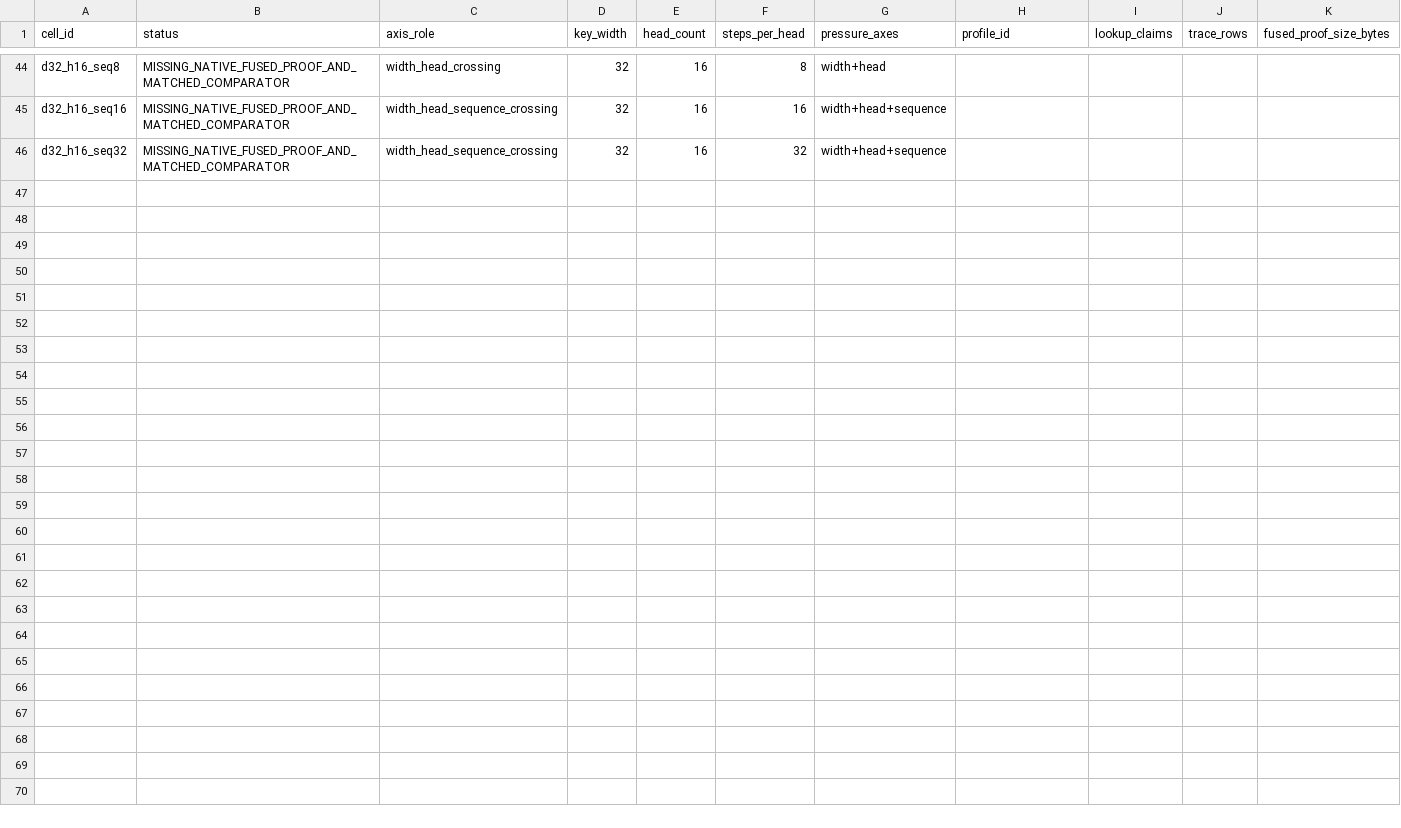
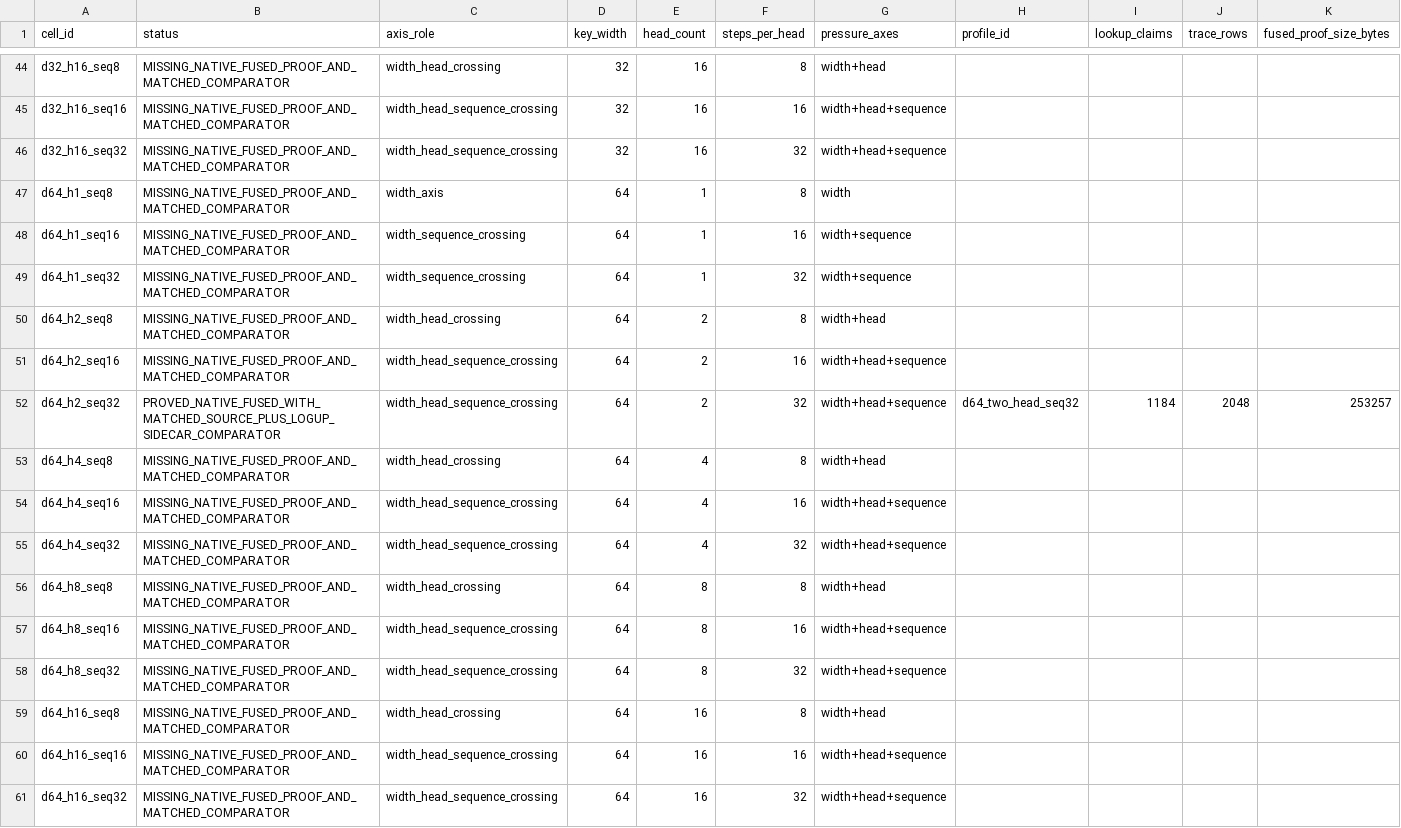
Before and after one commit to omarespejel/provable-transformer-vm, a TSV file: docs/engineering/evidence/zkai-attention-kv-fuller-crossing-grid-2026-05.tsv, drawn as a sheet; only a part is shown, gaps mark what is left out; rows hold the shown columns only; the diff names each change by its address in the sheet, - before the commit and + after, or states it on an @@ line.

Commit message:
Add d64 two-head seq32 fused route

```diff
--- a/docs/engineering/evidence/zkai-attention-kv-fuller-crossing-grid-2026-05.tsv
+++ b/docs/engineering/evidence/zkai-attention-kv-fuller-crossing-grid-2026-05.tsv
+row 47: d64_h1_seq8 | MISSING_NATIVE_FUSED_PROOF_AND_MATCHED_COMPARATOR | width_axis | 64 | 1 | 8 | width
+row 48: d64_h1_seq16 | MISSING_NATIVE_FUSED_PROOF_AND_MATCHED_COMPARATOR | width_sequence_crossing | 64 | 1 | 16 | width+sequence
+row 49: d64_h1_seq32 | MISSING_NATIVE_FUSED_PROOF_AND_MATCHED_COMPARATOR | width_sequence_crossing | 64 | 1 | 32 | width+sequence
+row 50: d64_h2_seq8 | MISSING_NATIVE_FUSED_PROOF_AND_MATCHED_COMPARATOR | width_head_crossing | 64 | 2 | 8 | width+head
+row 51: d64_h2_seq16 | MISSING_NATIVE_FUSED_PROOF_AND_MATCHED_COMPARATOR | width_head_sequence_crossing | 64 | 2 | 16 | width+head+sequence
+row 52: d64_h2_seq32 | PROVED_NATIVE_FUSED_WITH_MATCHED_SOURCE_PLUS_LOGUP_SIDECAR_COMPARATOR | width_head_sequence_crossing | 64 | 2 | 32 | width+head+sequence | d64_two_head_seq32 | 1184 | 2048 | 253257
+row 53: d64_h4_seq8 | MISSING_NATIVE_FUSED_PROOF_AND_MATCHED_COMPARATOR | width_head_crossing | 64 | 4 | 8 | width+head
+row 54: d64_h4_seq16 | MISSING_NATIVE_FUSED_PROOF_AND_MATCHED_COMPARATOR | width_head_sequence_crossing | 64 | 4 | 16 | width+head+sequence
+row 55: d64_h4_seq32 | MISSING_NATIVE_FUSED_PROOF_AND_MATCHED_COMPARATOR | width_head_sequence_crossing | 64 | 4 | 32 | width+head+sequence
+row 56: d64_h8_seq8 | MISSING_NATIVE_FUSED_PROOF_AND_MATCHED_COMPARATOR | width_head_crossing | 64 | 8 | 8 | width+head
+row 57: d64_h8_seq16 | MISSING_NATIVE_FUSED_PROOF_AND_MATCHED_COMPARATOR | width_head_sequence_crossing | 64 | 8 | 16 | width+head+sequence
+row 58: d64_h8_seq32 | MISSING_NATIVE_FUSED_PROOF_AND_MATCHED_COMPARATOR | width_head_sequence_crossing | 64 | 8 | 32 | width+head+sequence
+row 59: d64_h16_seq8 | MISSING_NATIVE_FUSED_PROOF_AND_MATCHED_COMPARATOR | width_head_crossing | 64 | 16 | 8 | width+head
+row 60: d64_h16_seq16 | MISSING_NATIVE_FUSED_PROOF_AND_MATCHED_COMPARATOR | width_head_sequence_crossing | 64 | 16 | 16 | width+head+sequence
+row 61: d64_h16_seq32 | MISSING_NATIVE_FUSED_PROOF_AND_MATCHED_COMPARATOR | width_head_sequence_crossing | 64 | 16 | 32 | width+head+sequence
```
Also changed, not shown: docs/engineering/evidence/zkai-attention-kv-fused-softmax-table-route-matrix-2026-05.tsv, 33 other files.
